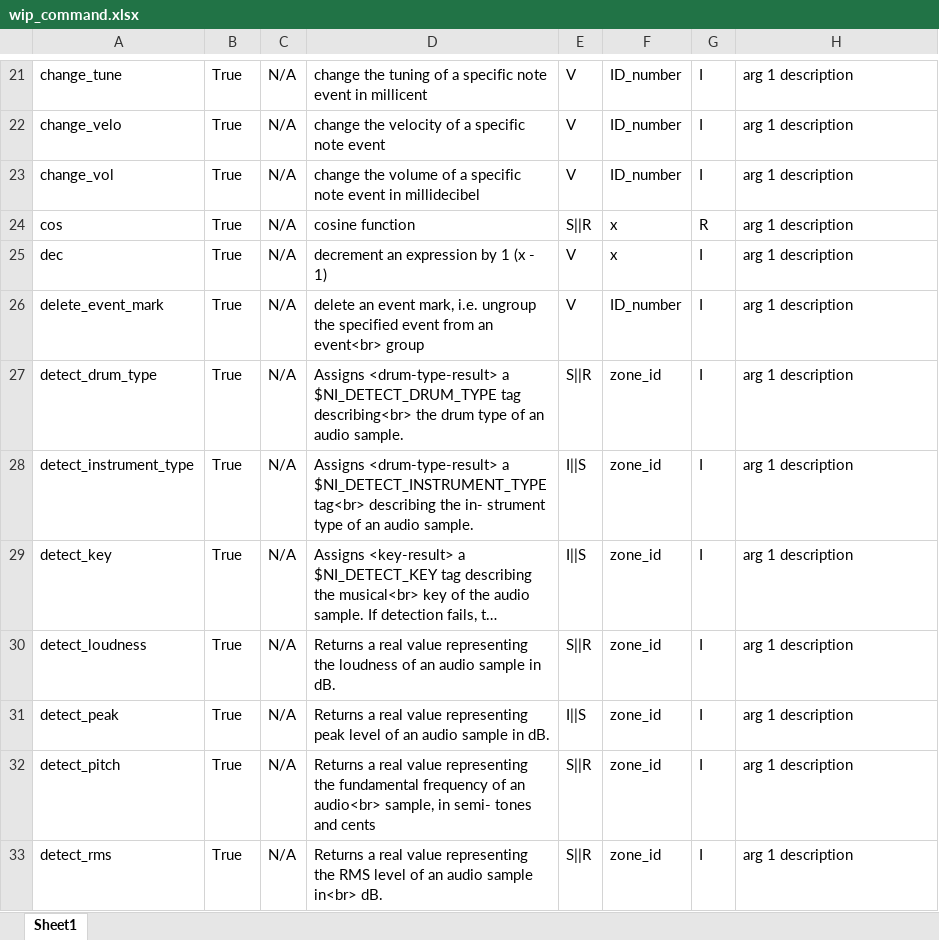
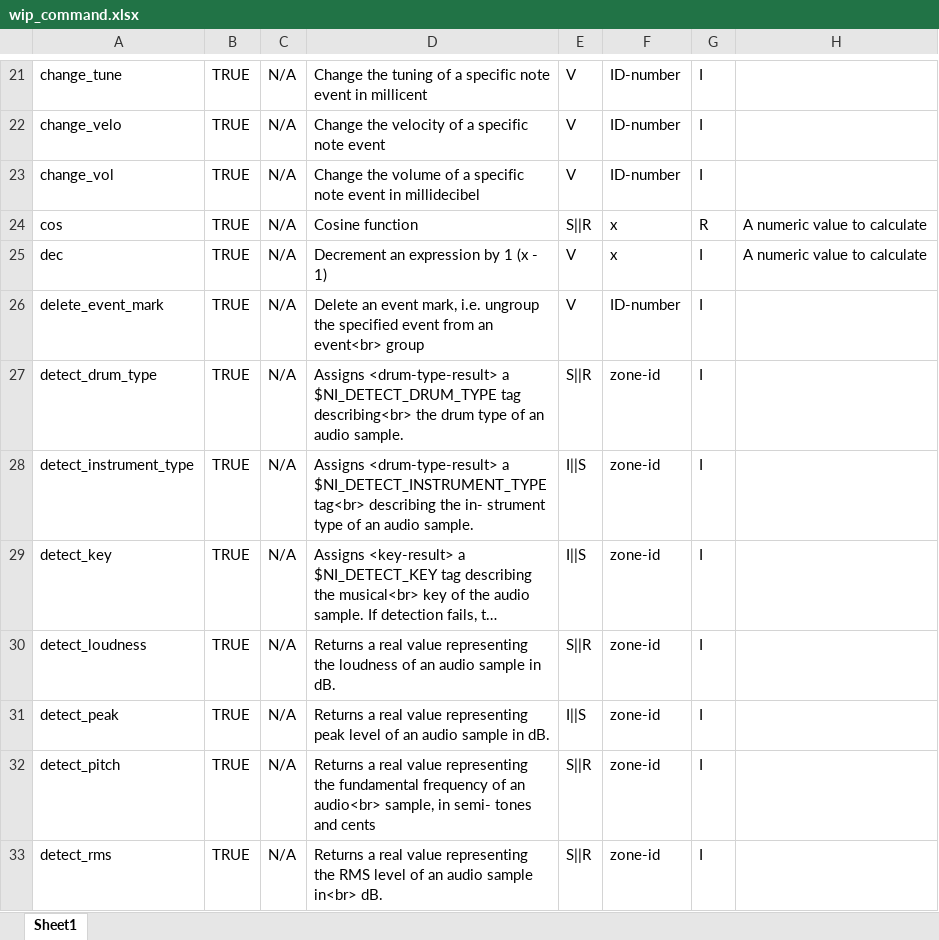
Before and after one commit to r-koubou/KSPCompiler, an Excel workbook: Data/Symbols/wip_command.xlsx, sheet Sheet1, drawn as a sheet; only a part is shown, gaps mark what is left out; long unchanged cells end in …; values as stored, in another font and other column widths than the file's, no cell formats; the diff covers the shown part only; the diff names each change by its address in the sheet, - before the commit and + after, or states it on an @@ line.

Commit message:
note_offまで対応

```diff
--- a/Data/Symbols/wip_command.xlsx (sheet Sheet1)
+++ b/Data/Symbols/wip_command.xlsx (sheet Sheet1)
-B21:B33: True
+B21:B33: TRUE
-D21: change the tuning…
+D21: Change the tuning…
-F21:F23: ID_number
+F21:F23: ID-number
-H21:H23: arg 1 description
+H21:H23: (empty)
-D22: change the velocity of a specific note event
+D22: Change the velocity of a specific note event
-D23: change the volume…
+D23: Change the volume…
-D24: cosine function
+D24: Cosine function
-H24:H25: arg 1 description
+H24:H25: A numeric value to calculate
-D25: decrement an expression by 1 (x - 1)
+D25: Decrement an expression by 1 (x - 1)
-D26: delete an event…
+D26: Delete an event…
-F26: ID_number
+F26: ID-number
-H26:H33: arg 1 description
+H26:H33: (empty)
-F27:F33: zone_id
+F27:F33: zone-id
```
Also changed, not shown: 4 added rows and 923 edited cells elsewhere in this sheet, cell formats.
